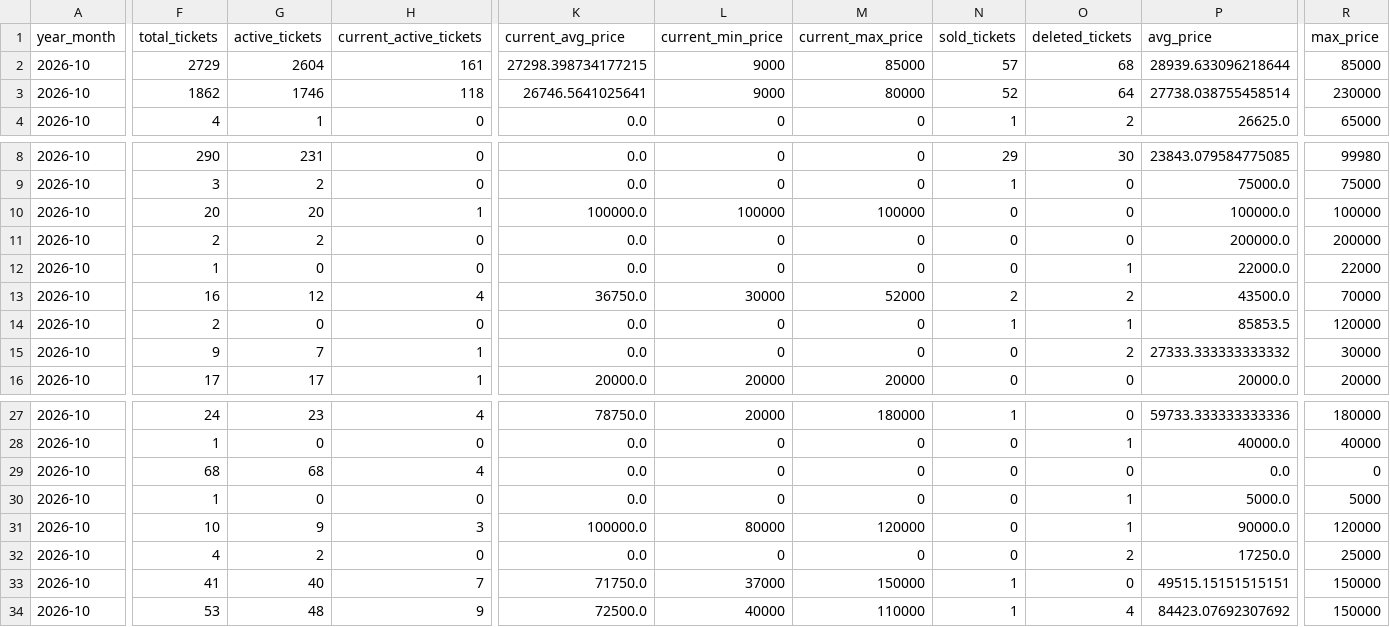
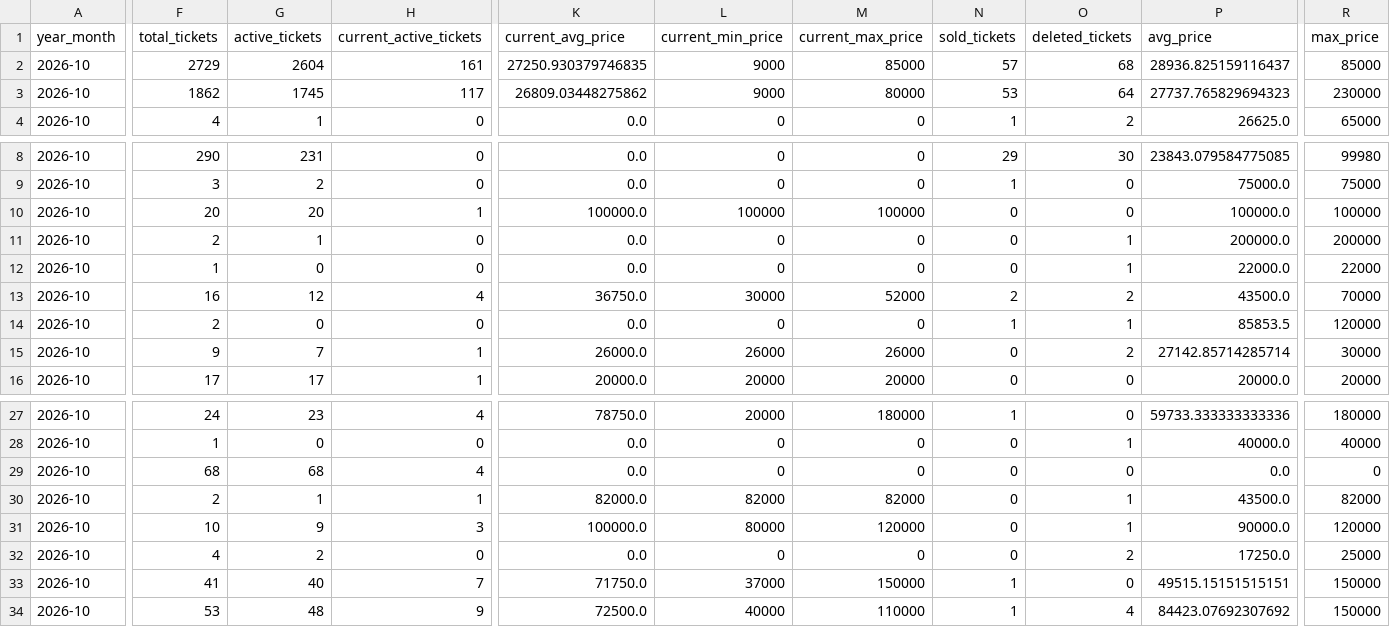
Before and after one commit to hiro8-0215/tiketen_scraper, a CSV file: data/market_snapshot/west-dot_2026-10.csv, drawn as a sheet; only a part is shown, gaps mark what is left out; the diff names each change by its address in the sheet, - before the commit and + after, or states it on an @@ line.

```diff
--- a/data/market_snapshot/west-dot_2026-10.csv
+++ b/data/market_snapshot/west-dot_2026-10.csv
-K2 (current_avg_price): 27298.398734177215
+K2 (current_avg_price): 27250.930379746835
-P2 (avg_price): 28939.633096218644
+P2 (avg_price): 28936.825159116437
-G3 (active_tickets): 1746
+G3 (active_tickets): 1745
-H3 (current_active_tickets): 118
+H3 (current_active_tickets): 117
-K3 (current_avg_price): 26746.5641025641
+K3 (current_avg_price): 26809.03448275862
-N3 (sold_tickets): 52
+N3 (sold_tickets): 53
-P3 (avg_price): 27738.038755458514
+P3 (avg_price): 27737.765829694323
-G11 (active_tickets): 2
+G11 (active_tickets): 1
-O11 (deleted_tickets): 0
+O11 (deleted_tickets): 1
-K15 (current_avg_price): 0.0
+K15 (current_avg_price): 26000.0
-L15 (current_min_price): 0
+L15 (current_min_price): 26000
-M15 (current_max_price): 0
+M15 (current_max_price): 26000
-P15 (avg_price): 27333.333333333332
+P15 (avg_price): 27142.85714285714
-F30 (total_tickets): 1
+F30 (total_tickets): 2
-G30 (active_tickets): 0
+G30 (active_tickets): 1
-H30 (current_active_tickets): 0
+H30 (current_active_tickets): 1
-K30 (current_avg_price): 0.0
+K30 (current_avg_price): 82000.0
-L30 (current_min_price): 0
+L30 (current_min_price): 82000
-M30 (current_max_price): 0
+M30 (current_max_price): 82000
-P30 (avg_price): 5000.0
+P30 (avg_price): 43500.0
-R30 (max_price): 5000
+R30 (max_price): 82000
```
Also changed, not shown: data/market_snapshot/ae-group_2026-10.csv, data/market_snapshot/naniwa-danshi_2026-10.csv, 20 other files.
